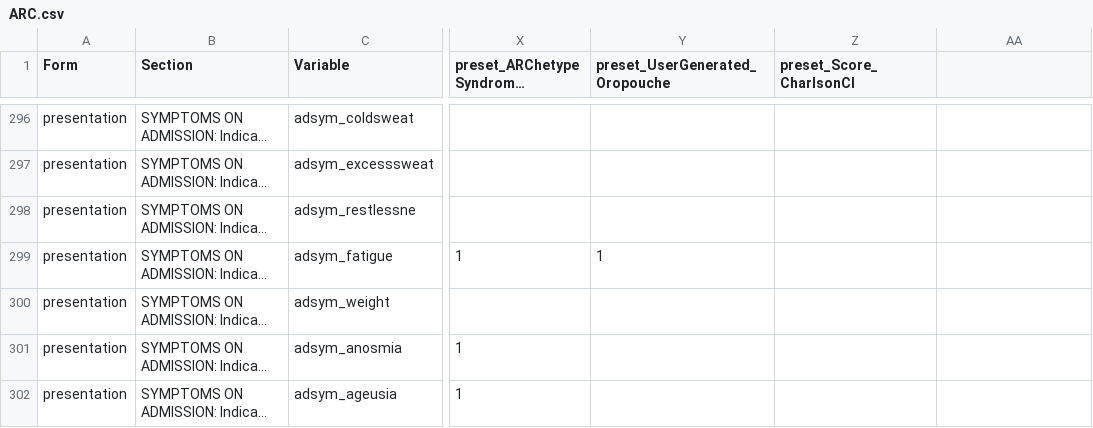
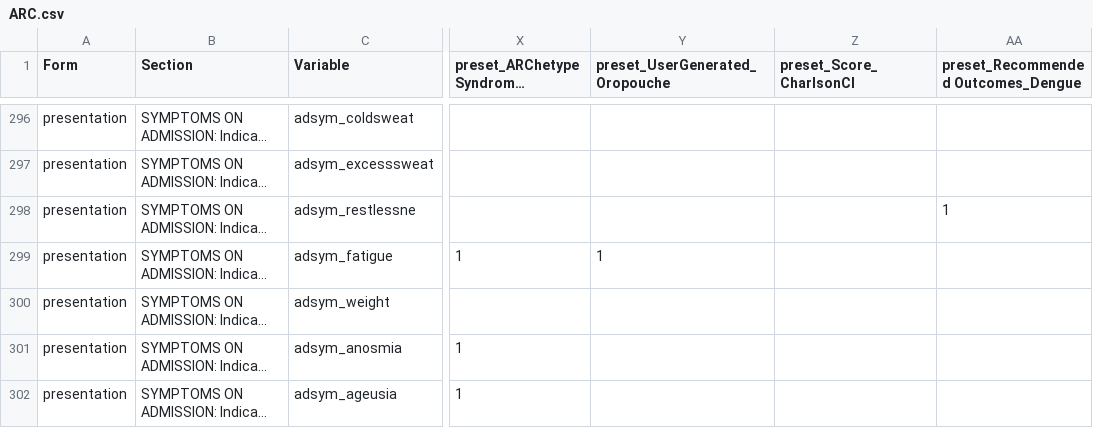
Before and after one commit to ISARICResearch/ARC, a CSV file: ARC.csv, drawn as a sheet; only a part is shown, gaps mark what is left out; long unchanged cells end in …; the diff covers the shown part only; the diff names each change by its address in the sheet, - before the commit and + after, or states it on an @@ line.

```diff
--- a/ARC.csv
+++ b/ARC.csv
-AA1: (empty)
+AA1: preset_Recommended Outcomes_Dengue
-AA298: (empty)
+AA298: 1
```
Also changed, not shown: 30 edited cells elsewhere in this file.
